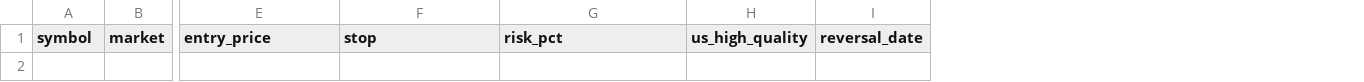
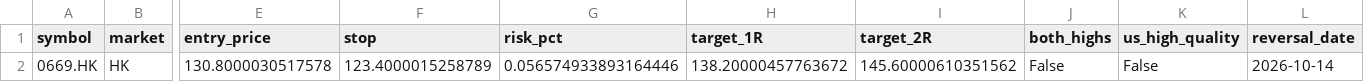
Before and after one commit to fwd5t2g5cw-ops/-daily-market-scanner, a CSV file: latest/single_day_reversal/hk/confirmed_entry.csv, drawn as a sheet; only a part is shown, gaps mark what is left out; rows hold the shown columns only; the diff names each change by its address in the sheet, - before the commit and + after, or states it on an @@ line.

```diff
--- a/latest/single_day_reversal/hk/confirmed_entry.csv
+++ b/latest/single_day_reversal/hk/confirmed_entry.csv
+column H (target_1R), empty
+column I (target_2R), empty
+column J (both_highs), empty
+row 2: 0669.HK | HK | 130.8000030517578 | 123.4000015258789 | 0.056574933893164446 | 138.20000457763672 | 145.60000610351562 | False | False | 2026-10-14
```
Also changed, not shown: latest/single_day_reversal/us/confirmed_entry.csv, 7 other files.
